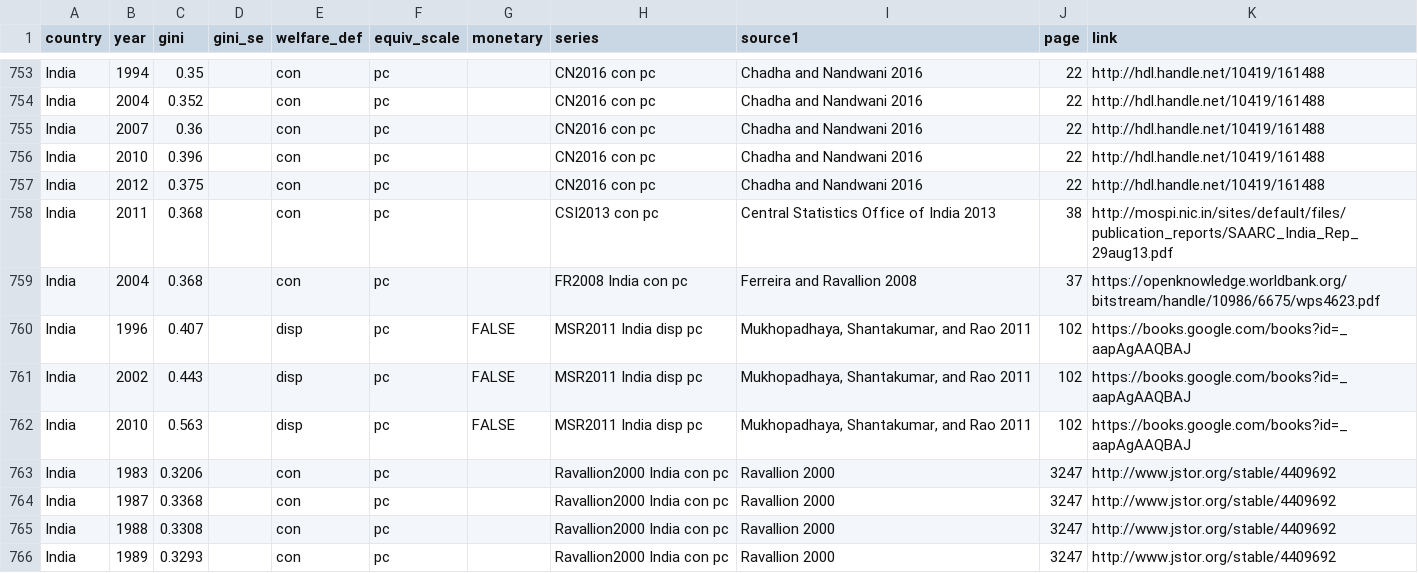
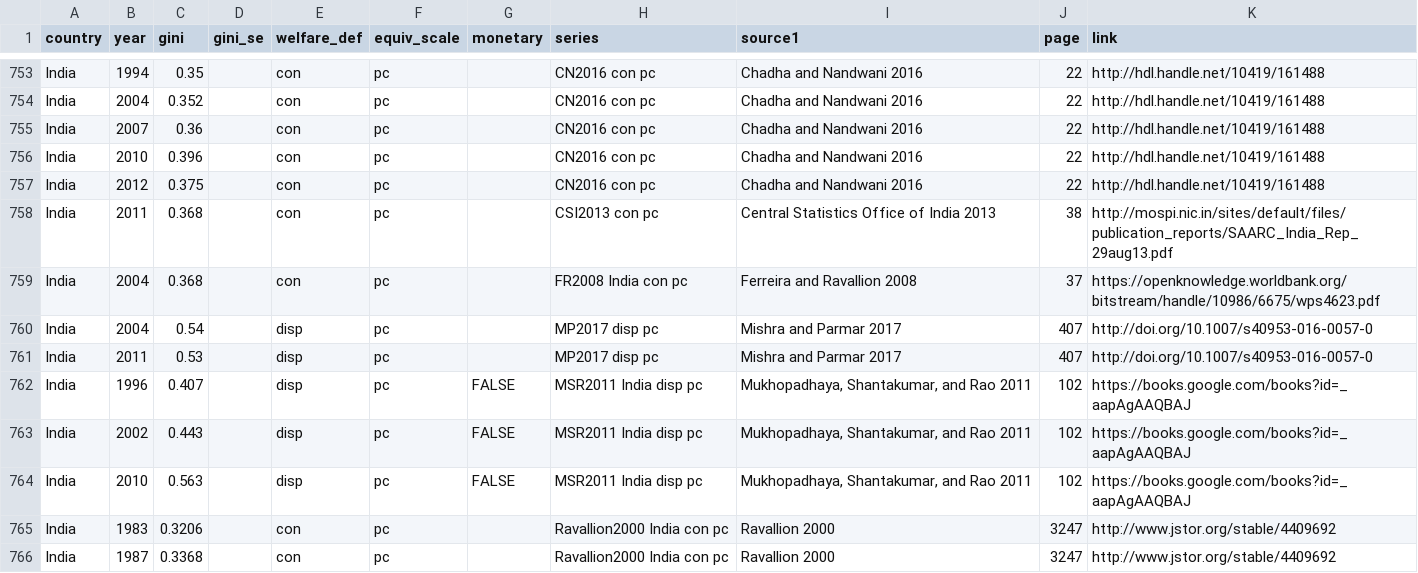
Before and after one commit to fsolt/swiid, a CSV file: data-raw/fs_added_data.csv, drawn as a sheet; only a part is shown, gaps mark what is left out; the shorter side is filled out with more unchanged rows; the diff names each change by its address in the sheet, - before the commit and + after, or states it on an @@ line.

Commit message:
add Mishra and Parmar 2017

```diff
--- a/data-raw/fs_added_data.csv
+++ b/data-raw/fs_added_data.csv
+row 760: India | 2004 | 0.54 |  | disp | pc |  | MP2017 disp pc | Mishra and Parmar 2017 | 407 | http://doi.org/10.1007/s40953-016-0057-0
+row 761: India | 2011 | 0.53 |  | disp | pc |  | MP2017 disp pc | Mishra and Parmar 2017 | 407 | http://doi.org/10.1007/s40953-016-0057-0
```
